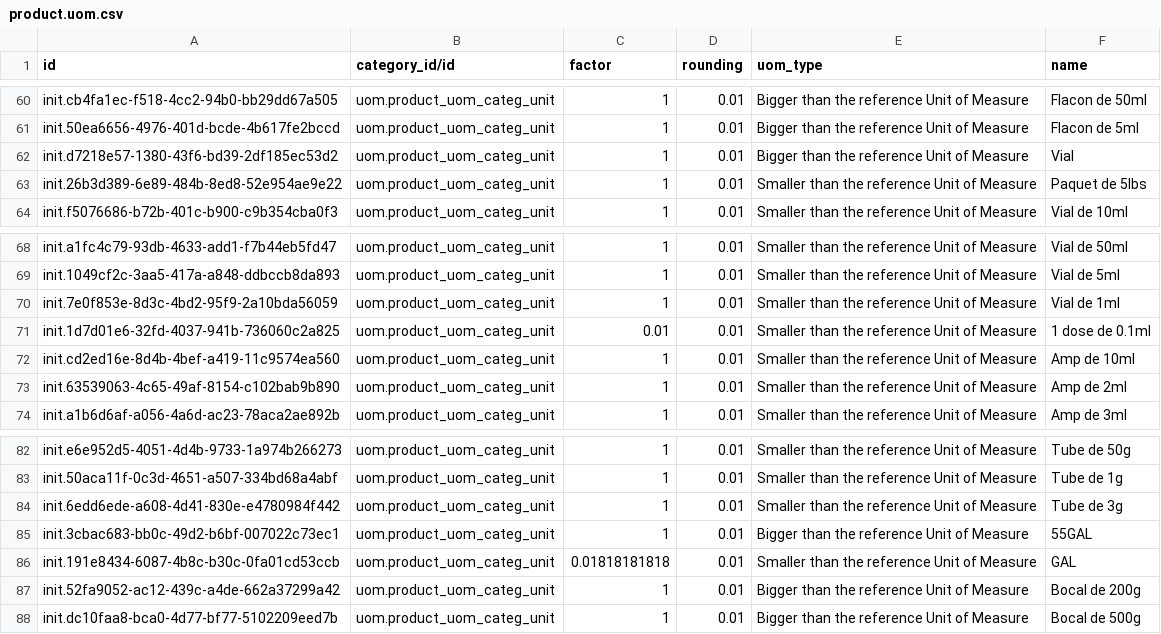
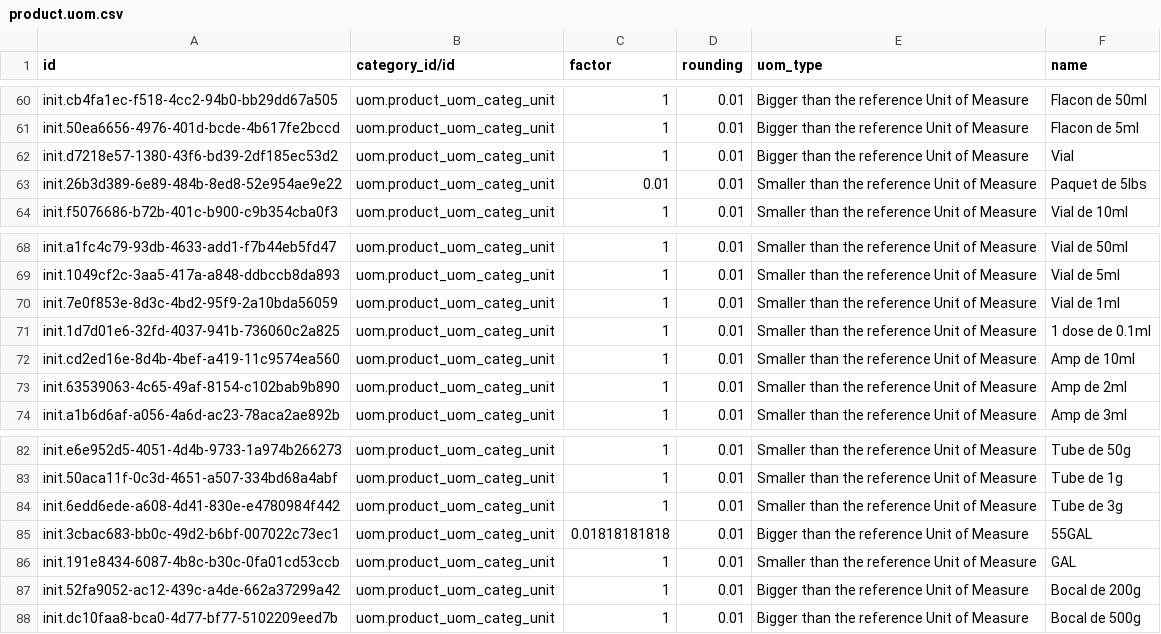
Before and after one commit to CRUDEM/odoo-config-hsc, a CSV file: configuration/units_of_measure/product.uom.csv, drawn as a sheet; only a part is shown, gaps mark what is left out.

Commit message:
Harnonize UoM ratios

```diff
--- a/configuration/units_of_measure/product.uom.csv
+++ b/configuration/units_of_measure/product.uom.csv
@@ -62,3 +62,3 @@ init.50ea6656-4976-401d-bcde-4b617fe2bccd,uom.product_uom_categ_unit,1,0.01,Bigg
 init.d7218e57-1380-43f6-bd39-2df185ec53d2,uom.product_uom_categ_unit,1,0.01,Bigger than the reference Unit of Measure,Vial
-init.26b3d389-6e89-484b-8ed8-52e954ae9e22,uom.product_uom_categ_unit,1,0.01,Smaller than the reference Unit of Measure,Paquet de 5lbs
+init.26b3d389-6e89-484b-8ed8-52e954ae9e22,uom.product_uom_categ_unit,0.01,0.01,Smaller than the reference Unit of Measure,Paquet de 5lbs
 init.f5076686-b72b-401c-b900-c9b354cba0f3,uom.product_uom_categ_unit,1,0.01,Smaller than the reference Unit of Measure,Vial de 10ml
@@ -70,3 +70,3 @@ init.1049cf2c-3aa5-417a-a848-ddbccb8da893,uom.product_uom_categ_unit,1,0.01,Smal
 init.7e0f853e-8d3c-4bd2-95f9-2a10bda56059,uom.product_uom_categ_unit,1,0.01,Smaller than the reference Unit of Measure,Vial de 1ml
-init.1d7d01e6-32fd-4037-941b-736060c2a825,uom.product_uom_categ_unit,0.01,0.01,Smaller than the reference Unit of Measure,1 dose de 0.1ml
+init.1d7d01e6-32fd-4037-941b-736060c2a825,uom.product_uom_categ_unit,1,0.01,Smaller than the reference Unit of Measure,1 dose de 0.1ml
 init.cd2ed16e-8d4b-4bef-a419-11c9574ea560,uom.product_uom_categ_unit,1,0.01,Smaller than the reference Unit of Measure,Amp de 10ml
@@ -84,4 +84,4 @@ init.50aca11f-0c3d-4651-a507-334bd68a4abf,uom.product_uom_categ_unit,1,0.01,Smal
 init.6edd6ede-a608-4d41-830e-e4780984f442,uom.product_uom_categ_unit,1,0.01,Smaller than the reference Unit of Measure,Tube de 3g
-init.3cbac683-bb0c-49d2-b6bf-007022c73ec1,uom.product_uom_categ_unit,1,0.01,Bigger than the reference Unit of Measure,55GAL
-init.191e8434-6087-4b8c-b30c-0fa01cd53ccb,uom.product_uom_categ_unit,0.01818181818,0.01,Smaller than the reference Unit of Measure,GAL
+init.3cbac683-bb0c-49d2-b6bf-007022c73ec1,uom.product_uom_categ_unit,0.01818181818,0.01,Bigger than the reference Unit of Measure,55GAL
+init.191e8434-6087-4b8c-b30c-0fa01cd53ccb,uom.product_uom_categ_unit,1,0.01,Smaller than the reference Unit of Measure,GAL
 init.52fa9052-ac12-439c-a4de-662a37299a42,uom.product_uom_categ_unit,1,0.01,Bigger than the reference Unit of Measure,Bocal de 200g
```
